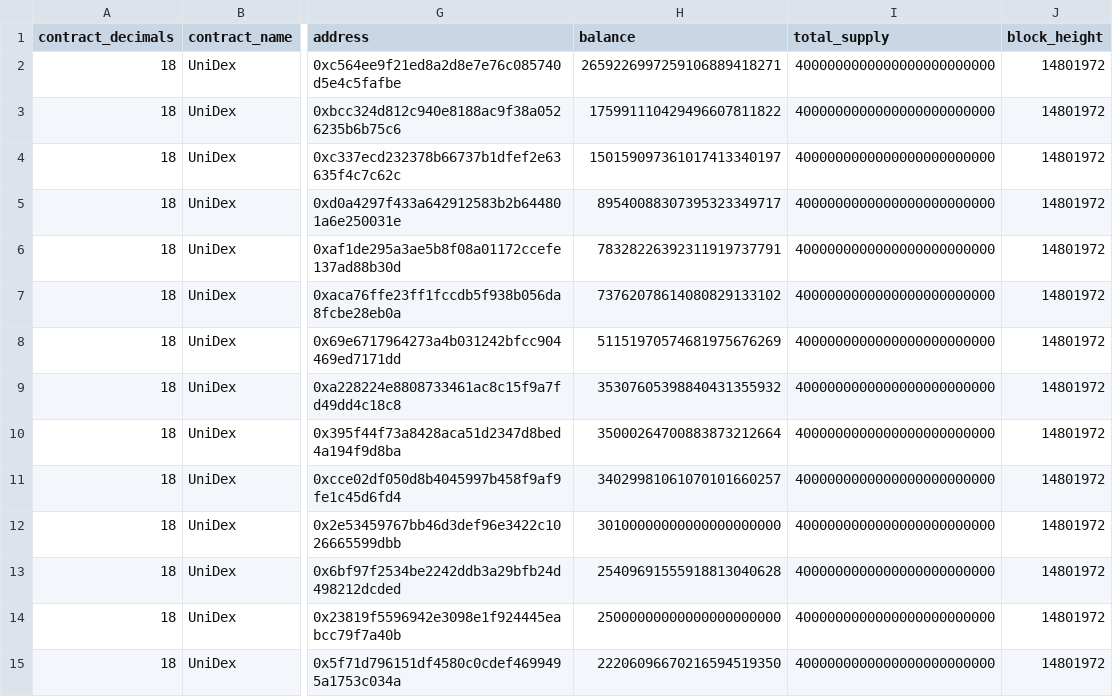
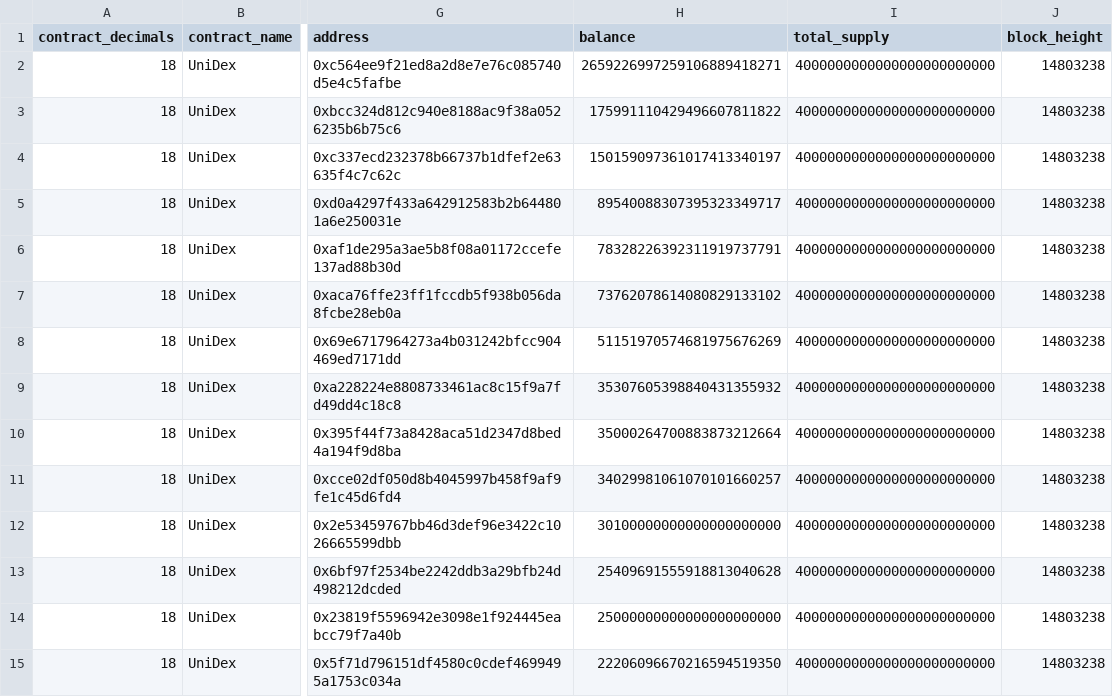
Before and after one commit to dlmobs/redistribute-fees, a CSV file: data/tokenholders-0x95b3497bbcccc46a8f45f5cf54b0878b39f8d96c.csv, drawn as a sheet; only a part is shown, gaps mark what is left out; the diff covers the shown part only; the diff names each change by its address in the sheet, - before the commit and + after, or states it on an @@ line.

```diff
--- a/data/tokenholders-0x95b3497bbcccc46a8f45f5cf54b0878b39f8d96c.csv
+++ b/data/tokenholders-0x95b3497bbcccc46a8f45f5cf54b0878b39f8d96c.csv
-J2:J15 (block_height): 14801972
+J2:J15 (block_height): 14803238
```
Also changed, not shown: 86 edited cells elsewhere in this file, data/tokenholders-0x2130d2a1e51112D349cCF78D2a1EE65843ba36e0.csv, 10 other files.
